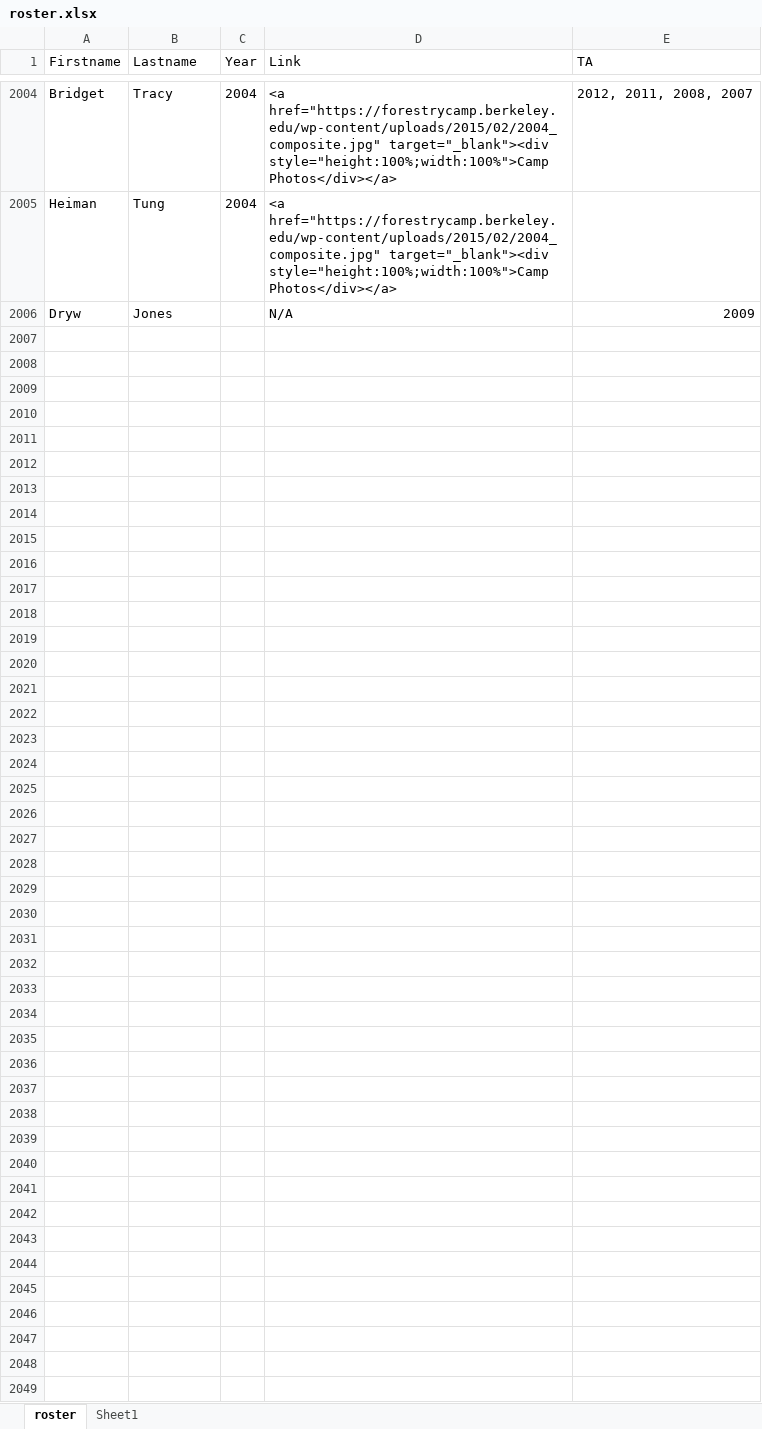
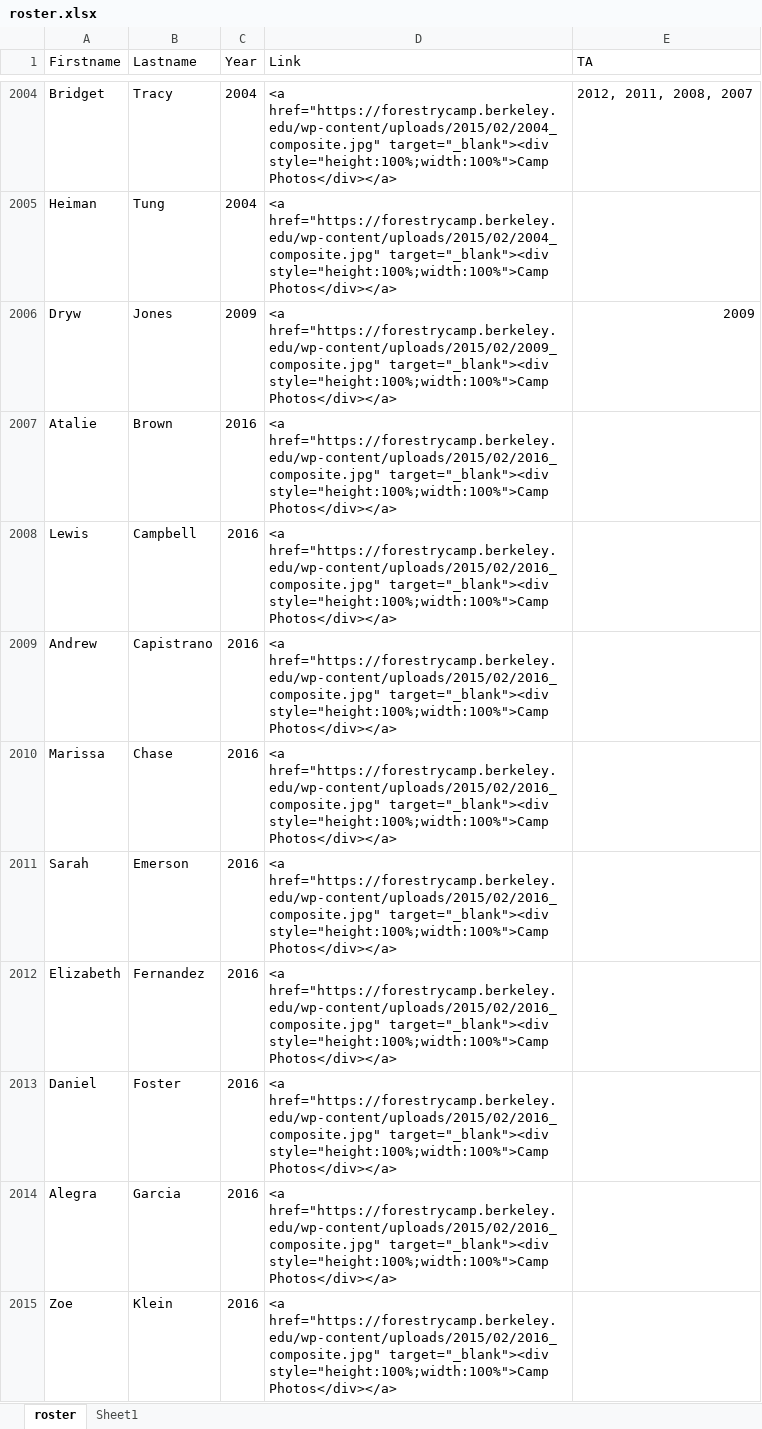
Before and after one commit to WoodResourcesGroup/WoodResourcesGroup.github.io, an Excel workbook: Projects/CampRoster/roster.xlsx, sheet roster, drawn as a sheet; only a part is shown, gaps mark what is left out; values as stored, in another font and other column widths than the file's, no borders; the diff covers the shown part only; the diff names each change by its address in the sheet, - before the commit and + after, or states it on an @@ line.

Commit message:
roster update

```diff
--- a/Projects/CampRoster/roster.xlsx (sheet roster)
+++ b/Projects/CampRoster/roster.xlsx (sheet roster)
-C2006 (Year): (empty)
+C2006 (Year): 2009
-D2006 (Link): N/A
+D2006 (Link): <a href="https://forestrycamp.berkeley.edu/wp-content/uploads/2015/02/2009_composite.jpg" target="_blank"><div style="height:100%;width:100%">Camp Photos</div></a>
+row 2007: Atalie | Brown | 2016 | <a href="https://forestrycamp.berkeley.edu/wp-content/uploads/2015/02/2016_composite.jpg" target="_blank"><div style="height:100%;width:100%">Camp Photos</div></a>
+row 2008: Lewis | Campbell | 2016 | <a href="https://forestrycamp.berkeley.edu/wp-content/uploads/2015/02/2016_composite.jpg" target="_blank"><div style="height:100%;width:100%">Camp Photos</div></a>
+row 2009: Andrew | Capistrano | 2016 | <a href="https://forestrycamp.berkeley.edu/wp-content/uploads/2015/02/2016_composite.jpg" target="_blank"><div style="height:100%;width:100%">Camp Photos</div></a>
+row 2010: Marissa | Chase | 2016 | <a href="https://forestrycamp.berkeley.edu/wp-content/uploads/2015/02/2016_composite.jpg" target="_blank"><div style="height:100%;width:100%">Camp Photos</div></a>
+row 2011: Sarah | Emerson | 2016 | <a href="https://forestrycamp.berkeley.edu/wp-content/uploads/2015/02/2016_composite.jpg" target="_blank"><div style="height:100%;width:100%">Camp Photos</div></a>
+row 2012: Elizabeth | Fernandez | 2016 | <a href="https://forestrycamp.berkeley.edu/wp-content/uploads/2015/02/2016_composite.jpg" target="_blank"><div style="height:100%;width:100%">Camp Photos</div></a>
+row 2013: Daniel | Foster | 2016 | <a href="https://forestrycamp.berkeley.edu/wp-content/uploads/2015/02/2016_composite.jpg" target="_blank"><div style="height:100%;width:100%">Camp Photos</div></a>
+row 2014: Alegra | Garcia | 2016 | <a href="https://forestrycamp.berkeley.edu/wp-content/uploads/2015/02/2016_composite.jpg" target="_blank"><div style="height:100%;width:100%">Camp Photos</div></a>
+row 2015: Zoe | Klein | 2016 | <a href="https://forestrycamp.berkeley.edu/wp-content/uploads/2015/02/2016_composite.jpg" target="_blank"><div style="height:100%;width:100%">Camp Photos</div></a>
```
Also changed, not shown: 30 added rows and 1 edited cell elsewhere in this sheet, 1 other file.
